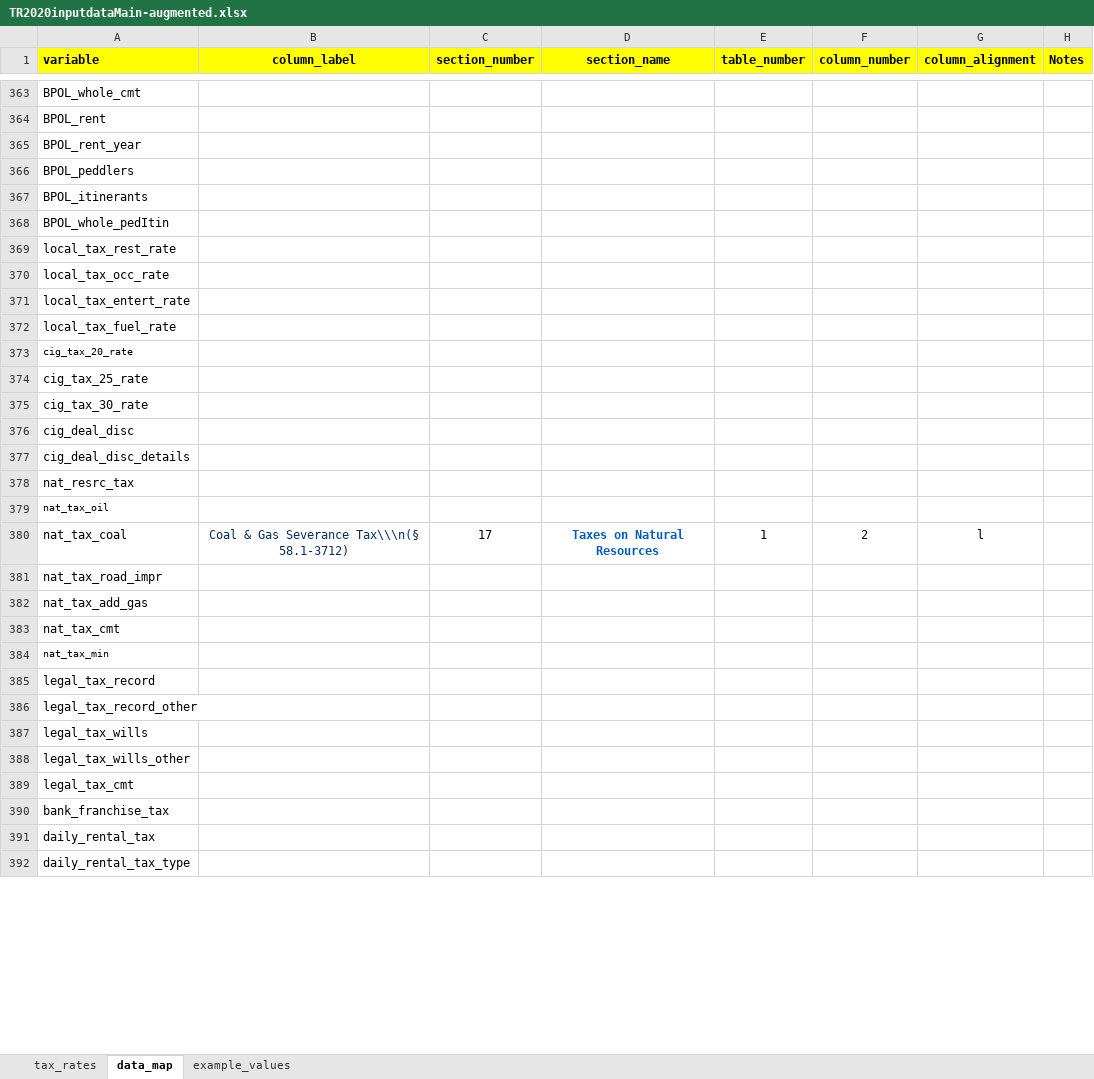
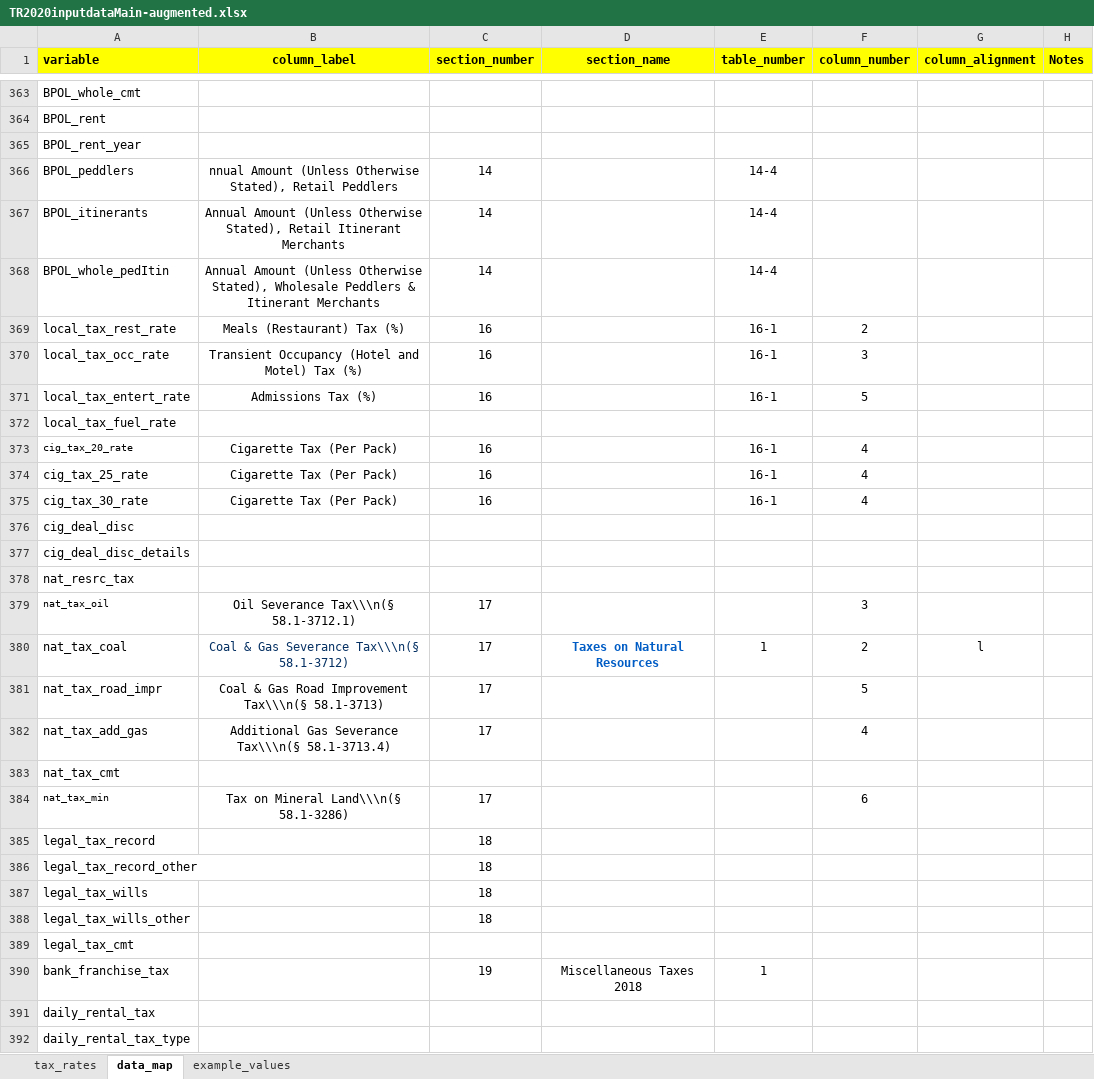
Before and after one commit to coopercenter/va-local-tax-rates, an Excel workbook: tables/TR2020inputdataMain-augmented.xlsx, sheet data_map, drawn as a sheet; only a part is shown, gaps mark what is left out; values as stored, in another font and other column widths than the file's, no borders; 1 other sheet too large or unreadable and not compared; the diff covers the shown part only; the diff names each change by its address in the sheet, - before the commit and + after, or states it on an @@ line.

Commit message:
updated data map

```diff
--- a/tables/TR2020inputdataMain-augmented.xlsx (sheet data_map)
+++ b/tables/TR2020inputdataMain-augmented.xlsx (sheet data_map)
-B366 (column_label): (empty)
+B366 (column_label): nnual Amount (Unless Otherwise Stated), Retail Peddlers
-C366:C368 (section_number): (empty)
+C366:C368 (section_number): 14
-E366:E368 (table_number): (empty)
+E366:E368 (table_number): 14-4
-B367 (column_label): (empty)
+B367 (column_label): Annual Amount (Unless Otherwise Stated), Retail Itinerant Merchants
-B368 (column_label): (empty)
+B368 (column_label): Annual Amount (Unless Otherwise Stated), Wholesale Peddlers & Itinerant Merchants
-B369 (column_label): (empty)
+B369 (column_label): Meals (Restaurant) Tax (%)
-C369:C371 (section_number): (empty)
+C369:C371 (section_number): 16
-E369:E371 (table_number): (empty)
+E369:E371 (table_number): 16-1
-F369 (column_number): (empty)
+F369 (column_number): 2
-B370 (column_label): (empty)
+B370 (column_label): Transient Occupancy (Hotel and Motel) Tax (%)
-F370 (column_number): (empty)
+F370 (column_number): 3
-B371 (column_label): (empty)
+B371 (column_label): Admissions Tax (%)
-F371 (column_number): (empty)
+F371 (column_number): 5
-B373:B375 (column_label): (empty)
+B373:B375 (column_label): Cigarette Tax (Per Pack)
-C373:C375 (section_number): (empty)
+C373:C375 (section_number): 16
-E373:E375 (table_number): (empty)
+E373:E375 (table_number): 16-1
-F373:F375 (column_number): (empty)
+F373:F375 (column_number): 4
-B379 (column_label): (empty)
+B379 (column_label): Oil Severance Tax\\\n(§ 58.1-3712.1)
-C379 (section_number): (empty)
+C379 (section_number): 17
-F379 (column_number): (empty)
+F379 (column_number): 3
-B381 (column_label): (empty)
+B381 (column_label): Coal & Gas Road Improvement Tax\\\n(§ 58.1-3713)
-C381:C382 (section_number): (empty)
+C381:C382 (section_number): 17
-F381 (column_number): (empty)
+F381 (column_number): 5
-B382 (column_label): (empty)
+B382 (column_label): Additional Gas Severance Tax\\\n(§ 58.1-3713.4)
-F382 (column_number): (empty)
+F382 (column_number): 4
-B384 (column_label): (empty)
+B384 (column_label): Tax on Mineral Land\\\n(§ 58.1-3286)
-C384 (section_number): (empty)
+C384 (section_number): 17
-F384 (column_number): (empty)
+F384 (column_number): 6
-C385:C388 (section_number): (empty)
+C385:C388 (section_number): 18
-C390 (section_number): (empty)
+C390 (section_number): 19
-D390 (section_name): (empty)
+D390 (section_name): Miscellaneous Taxes 2018
-E390 (table_number): (empty)
+E390 (table_number): 1
```
Also changed, not shown: 186 edited cells elsewhere in this sheet.
